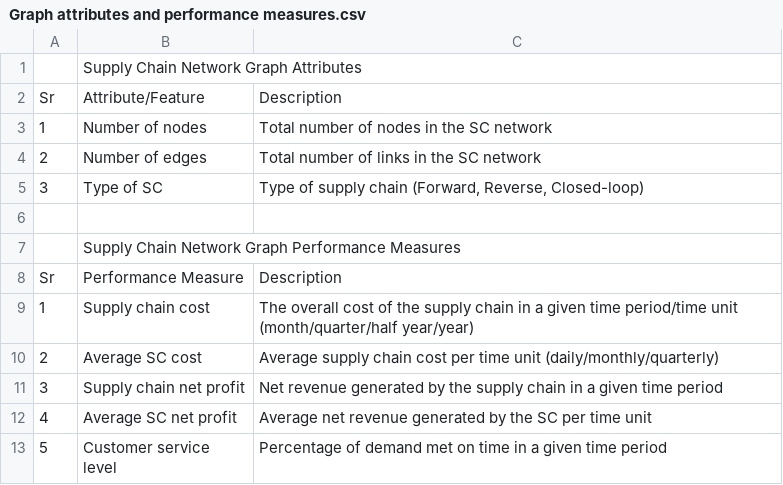
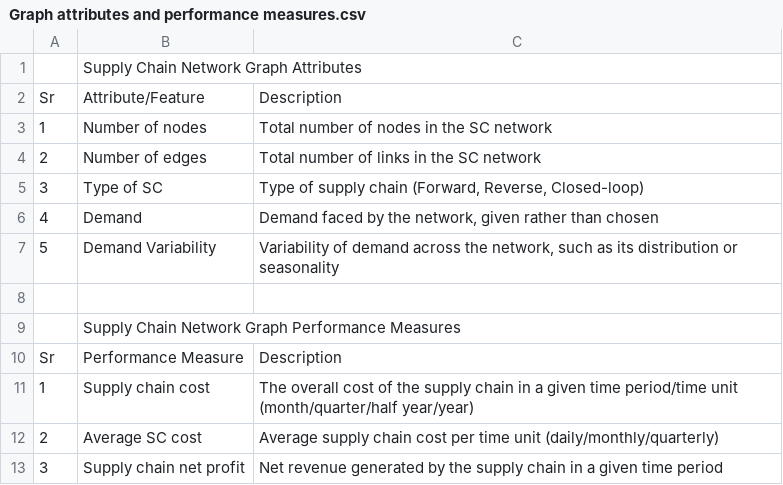
Before and after one commit to SupplyChainSimulation/InventOpt, a CSV file: review/Graph attributes and performance measures.csv, drawn as a sheet; only a part is shown; the shorter side is filled out with more unchanged rows; the diff names each change by its address in the sheet, - before the commit and + after, or states it on an @@ line.

```diff
--- a/review/Graph attributes and performance measures.csv
+++ b/review/Graph attributes and performance measures.csv
+row 6: 4 | Demand | Demand faced by the network, given rather than chosen
+row 7: 5 | Demand Variability | Variability of demand across the network, such as its distribution or seasonality
```
Also changed, not shown: review/Edge attributes and performance measures.csv, review/Node attributes and performance measures.csv, 6 other files.
